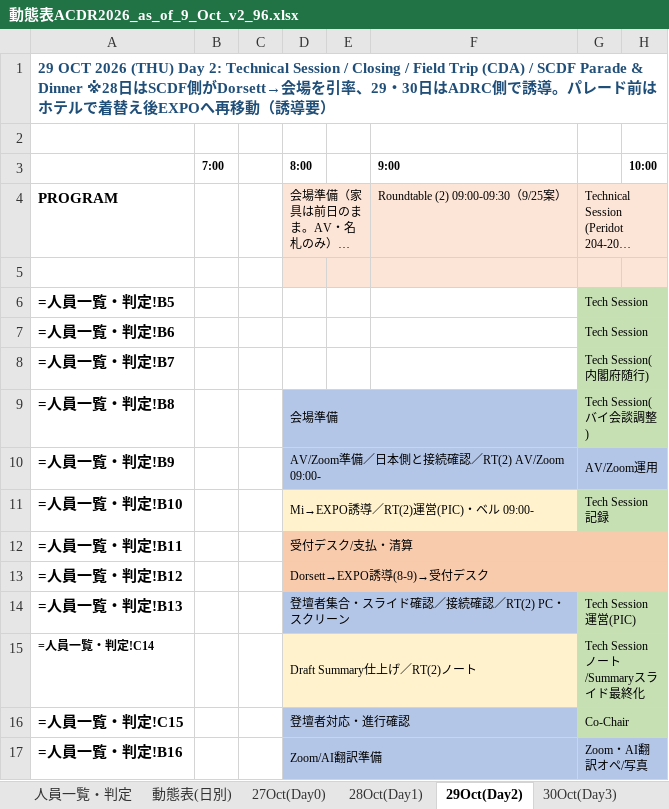
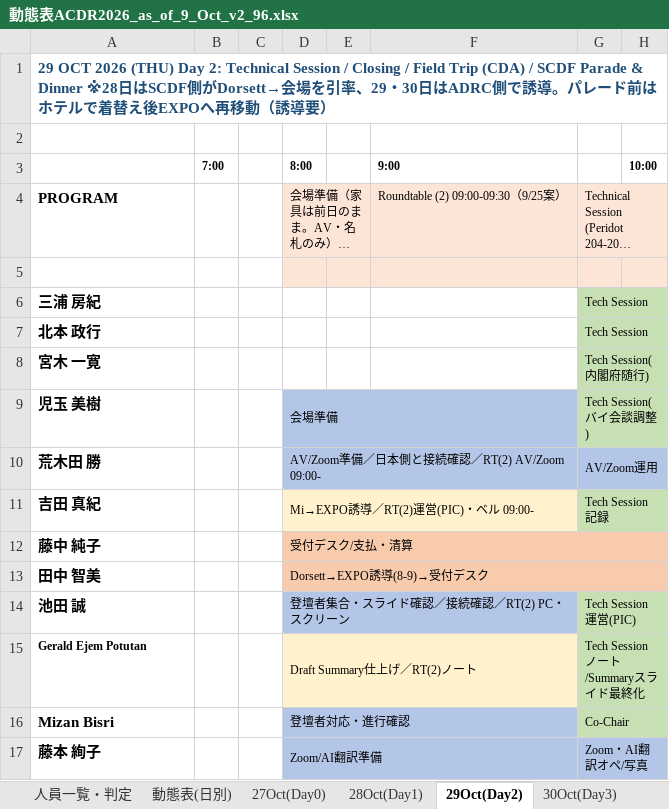
Before and after one commit to kochobi-max/whatsmap, an Excel workbook: reports/acdr2026_staff_deployment/動態表ACDR2026_as_of_9_Oct_v2_96.xlsx, sheet 29Oct(Day2), drawn as a sheet; only a part is shown; long unchanged cells end in …; values as stored, in another font and other column widths than the file's, no borders; formulas without a stored value are shown as written; the diff covers the shown part only; the diff names each change by its address in the sheet, - before the commit and + after, or states it on an @@ line.

```diff
--- a/reports/acdr2026_staff_deployment/動態表ACDR2026_as_of_9_Oct_v2_96.xlsx (sheet 29Oct(Day2))
+++ b/reports/acdr2026_staff_deployment/動態表ACDR2026_as_of_9_Oct_v2_96.xlsx (sheet 29Oct(Day2))
-A6: =人員一覧・判定!B5
+A6: 三浦 房紀
-A7: =人員一覧・判定!B6
+A7: 北本 政行
-A8: =人員一覧・判定!B7
+A8: 宮木 一寛
-A9: =人員一覧・判定!B8
+A9: 児玉 美樹
-A10: =人員一覧・判定!B9
+A10: 荒木田 勝
-A11: =人員一覧・判定!B10
+A11: 吉田 真紀
-A12: =人員一覧・判定!B11
+A12: 藤中 純子
-A13: =人員一覧・判定!B12
+A13: 田中 智美
-A14: =人員一覧・判定!B13
+A14: 池田 誠
-A15: =人員一覧・判定!C14
+A15: Gerald Ejem Potutan
-A16: =人員一覧・判定!C15
+A16: Mizan Bisri
-A17: =人員一覧・判定!B16
+A17: 藤本 絢子
```
Also changed, not shown: 1 added row, 1 removed row and 5 edited cells elsewhere in this sheet, sheet 27Oct(Day0), sheet 28Oct(Day1), sheet 30Oct(Day3), sheet 動態表(日別), sheet 人員一覧・判定, sheet COSEM協議事項.
